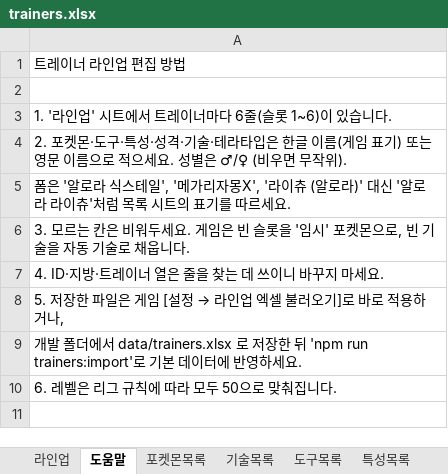
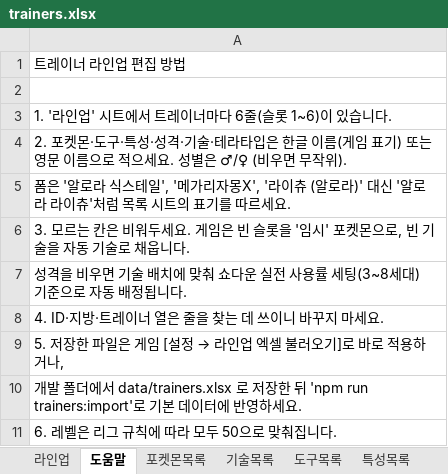
Before and after one commit to dehaka0508-ctrl/pkm, an Excel workbook: data/trainers.xlsx, sheet 도움말, drawn as a sheet; values as stored, in another font and other column widths than the file's, no borders; the diff names each change by its address in the sheet, - before the commit and + after, or states it on an @@ line.

```diff
--- a/data/trainers.xlsx (sheet 도움말)
+++ b/data/trainers.xlsx (sheet 도움말)
+row 7: 성격을 비우면 기술 배치에 맞춰 쇼다운 실전 사용률 세팅(3~8세대) 기준으로 자동 배정됩니다.
```
Also changed, not shown: sheet 라인업, 12 other files.
